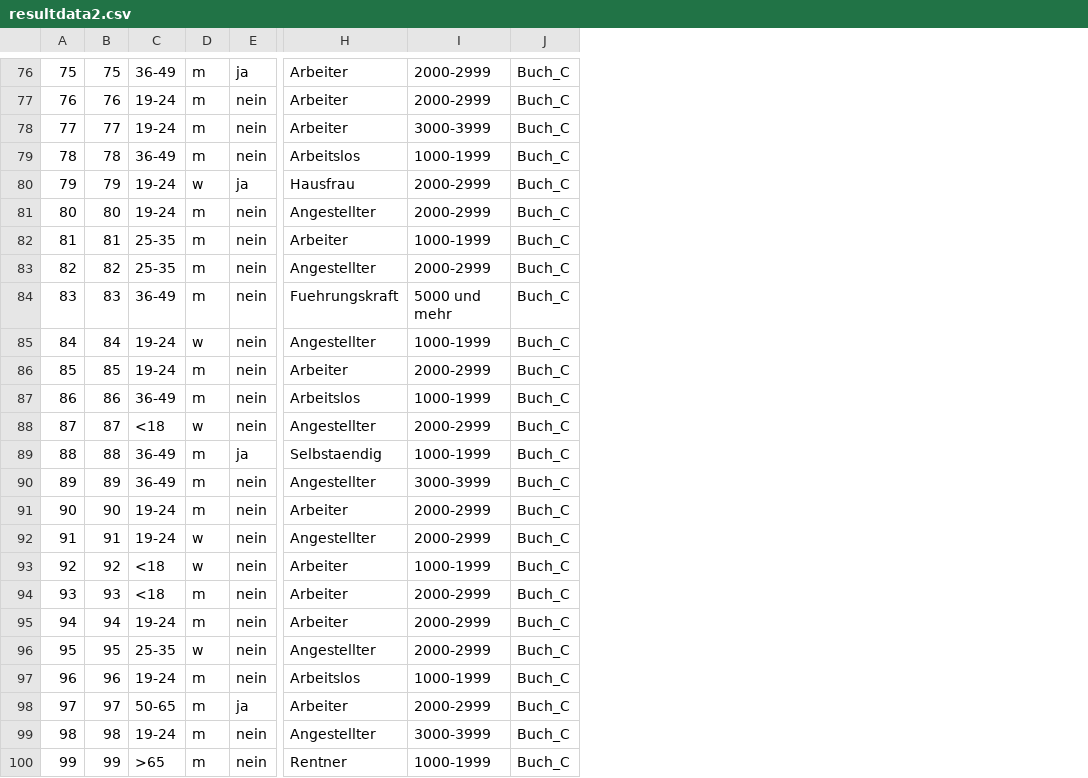
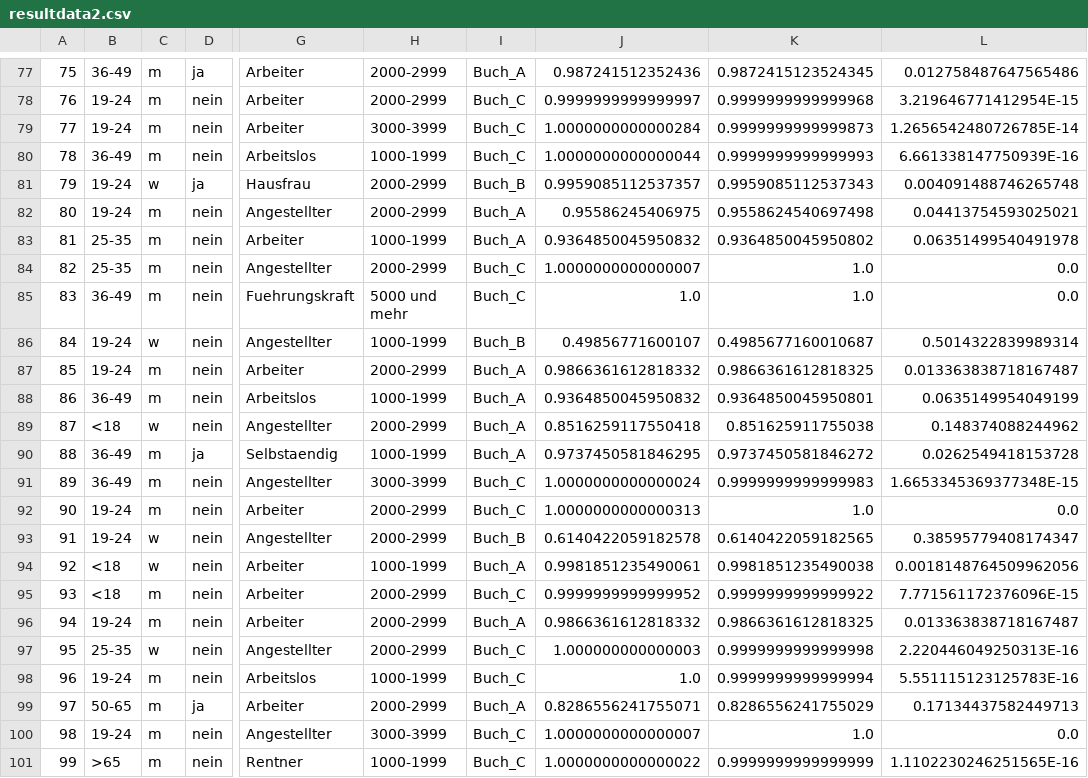
Before and after one commit to dasHerbsti/wbs_programmentwurf, a CSV file: resultdata2.csv, drawn as a sheet; only a part is shown, gaps mark what is left out; removed rows and columns are numbered as before the commit, all else as after; the diff covers the shown part only; the diff names each change by its address in the sheet, - before the commit and + after, or states it on an @@ line.

```diff
--- a/resultdata2.csv
+++ b/resultdata2.csv
-column B, rows 76-100: 75 | 76 | 77 | 78 | 79 | 80 | 81 | 82 | 83 | 84 | 85 | 86 | 87 | 88 | 89 | 90 | 91 | 92 | 93 | 94 | 95 | 96 | 97 | 98 | 99
+column J, rows 77-101: 0.987241512352436 | 0.9999999999999997 | 1.0000000000000284 | 1.0000000000000044 | 0.9959085112537357 | 0.95586245406975 | 0.9364850045950832 | 1.0000000000000007 | 1.0 | 0.49856771600107 | 0.9866361612818332 | 0.9364850045950832 | 0.8516259117550418 | 0.9737450581846295 | 1.0000000000000024 | 1.0000000000000313 | 0.6140422059182578 | 0.9981851235490061 | 0.9999999999999952 | 0.9866361612818332 | 1.000000000000003 | 1.0 | 0.8286556241755071 | 1.0000000000000007 | 1.0000000000000022
+column K, rows 77-101: 0.9872415123524345 | 0.9999999999999968 | 0.9999999999999873 | 0.9999999999999993 | 0.9959085112537343 | 0.9558624540697498 | 0.9364850045950802 | 1.0 | 1.0 | 0.4985677160010687 | 0.9866361612818325 | 0.9364850045950801 | 0.851625911755038 | 0.9737450581846272 | 0.9999999999999983 | 1.0 | 0.6140422059182565 | 0.9981851235490038 | 0.9999999999999922 | 0.9866361612818325 | 0.9999999999999998 | 0.9999999999999994 | 0.8286556241755029 | 1.0 | 0.9999999999999999
+column L, rows 77-101: 0.012758487647565486 | 3.219646771412954E-15 | 1.2656542480726785E-14 | 6.661338147750939E-16 | 0.004091488746265748 | 0.04413754593025021 | 0.06351499540491978 | 0.0 | 0.0 | 0.5014322839989314 | 0.013363838718167487 | 0.0635149954049199 | 0.148374088244962 | 0.0262549418153728 | 1.6653345369377348E-15 | 0.0 | 0.38595779408174347 | 0.0018148764509962056 | 7.771561172376096E-15 | 0.013363838718167487 | 2.220446049250313E-16 | 5.551115123125783E-16 | 0.17134437582449713 | 0.0 | 1.1102230246251565E-16
-I77: Buch_C
+I77: Buch_A
-I81: Buch_C
+I81: Buch_B
-I82:I83: Buch_C
+I82:I83: Buch_A
-I86: Buch_C
+I86: Buch_B
-I87:I90: Buch_C
+I87:I90: Buch_A
-I93: Buch_C
+I93: Buch_B
-I94: Buch_C
+I94: Buch_A
-I96: Buch_C
+I96: Buch_A
-I99: Buch_C
+I99: Buch_A
```
Also changed, not shown: 1 added row and 28 edited cells elsewhere in this file, resultdata1.csv, testdata1.csv, 8 other files.
